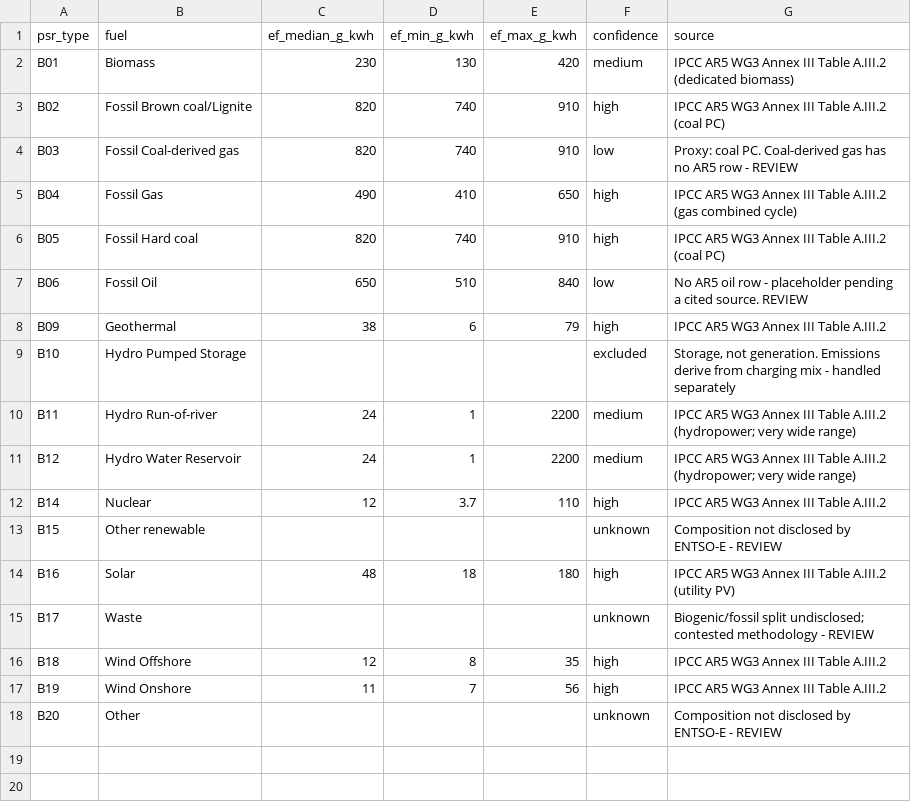
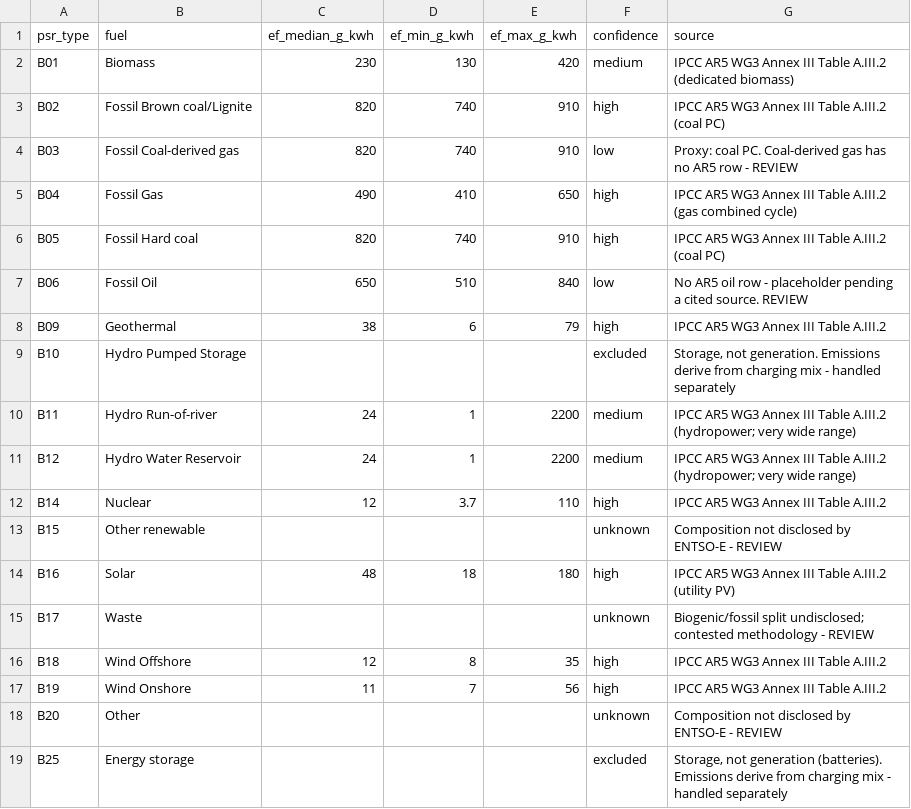
Before and after one commit to aolagoke-dsae/grid-carbon-intensity, a CSV file: config/ipcc_ar5_factors.csv, drawn as a sheet.

Commit message:
Treat battery storage (B25) like pumped storage
The first French A75 pull (2025) reports B25, Energy storage, as both
generation and consumption. The factor table had no B25 row, so the stage 4
check failed: "psrTypes with no row in the factor table at all: ['B25']".
DE-LU reports no B25.

B25 joins B10 as deliberately unpriced: storage returns energy generated
elsewhere, so its emissions belong to the charging mix, and pricing the
discharge would count them twice. Excluded from both sides of the intensity
ratio and visible in coverage_pct, like B10.

Also named in the parser's PSR table; the RUNBOOK, the intensity docstring
and the schema comment now count five unpriced categories. Stage 4 passes on
the French pull: 13 psrTypes, 3 unpriced and flagged (B10, B17, B25).

```diff
--- a/config/ipcc_ar5_factors.csv
+++ b/config/ipcc_ar5_factors.csv
@@ -18 +18,2 @@ B19,Wind Onshore,11,7,56,high,IPCC AR5 WG3 Annex III Table A.III.2
 B20,Other,,,,unknown,Composition not disclosed by ENTSO-E - REVIEW
+B25,Energy storage,,,,excluded,"Storage, not generation (batteries). Emissions derive from charging mix - handled separately"
```
Also changed, not shown: 5 other files.
